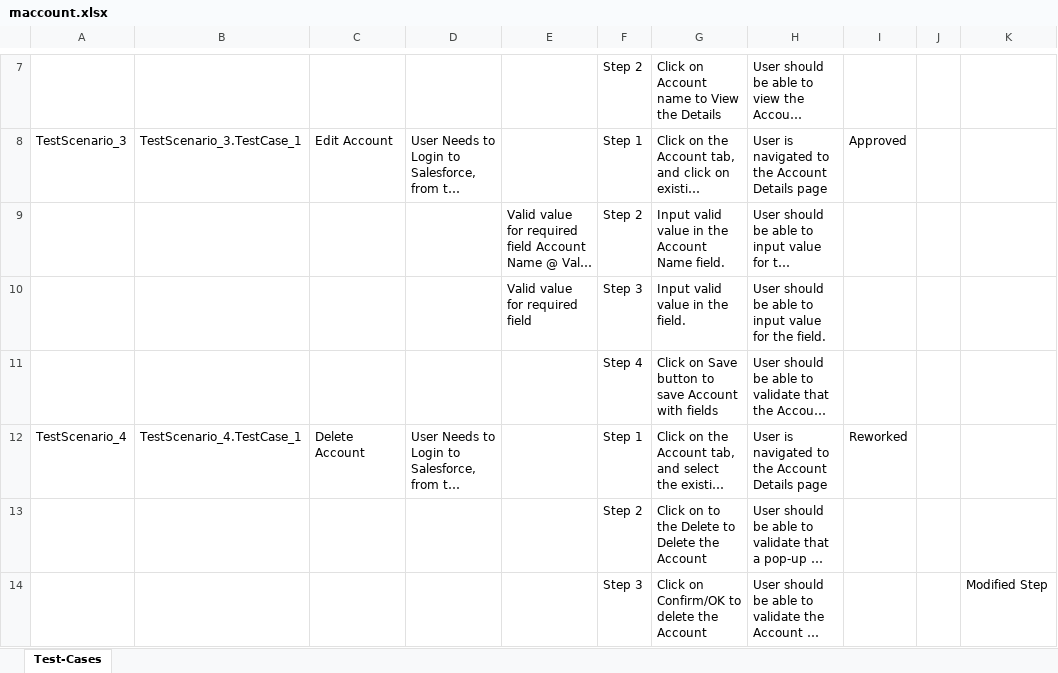
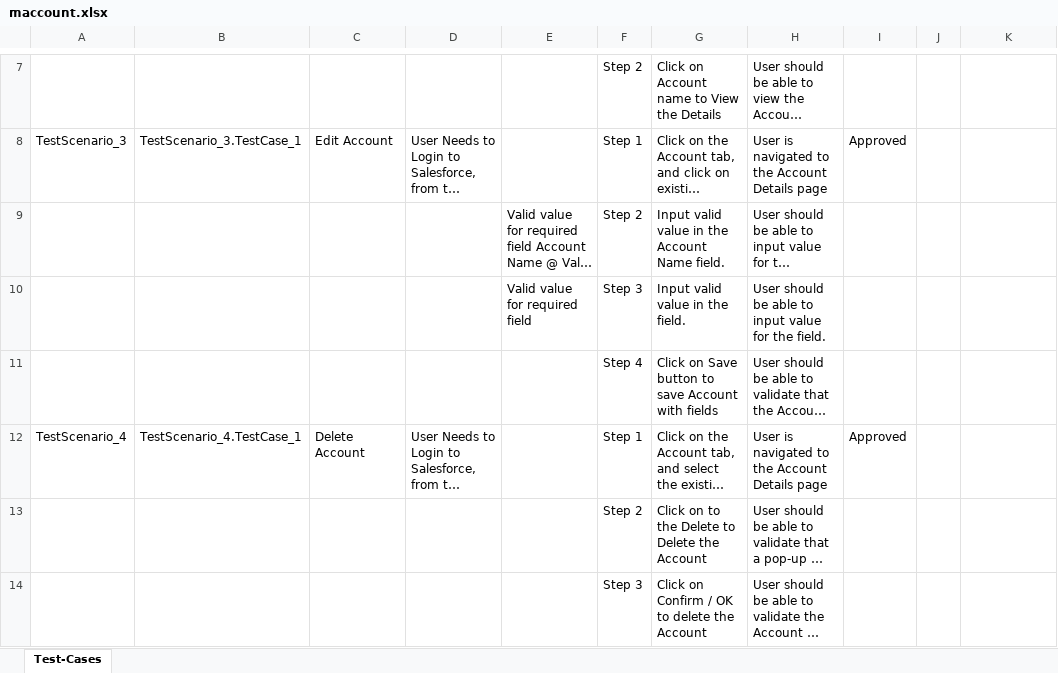
Before and after one commit to ShaikMohamedIrfan/mobiletest, an Excel workbook: maccount.xlsx, sheet Test-Cases, drawn as a sheet; only a part is shown, gaps mark what is left out; long unchanged cells end in …; values as stored, in another font and other column widths than the file's, no borders; table styles not drawn; the diff names each change by its address in the sheet, - before the commit and + after, or states it on an @@ line.

Commit message:
Initial Commit for Verification of Test cases

```diff
--- a/maccount.xlsx (sheet Test-Cases)
+++ b/maccount.xlsx (sheet Test-Cases)
-I12: Reworked
+I12: Approved
-G14: Click on Confirm/OK to delete the Account
+G14: Click on Confirm / OK to delete the Account
-K14: Modified Step
+K14: (empty)
```
